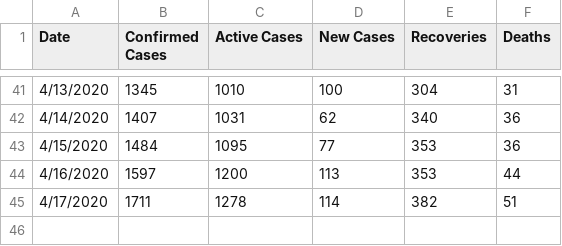
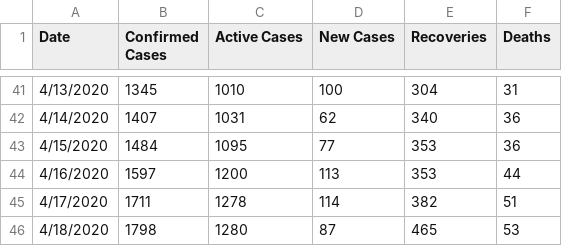
Before and after one commit to x41x4a/nm-covid, a CSV file: nm-covid19.csv, drawn as a sheet; only a part is shown, gaps mark what is left out.

Commit message:
Add files via upload
Updated with April 18 data.

```diff
--- a/nm-covid19.csv
+++ b/nm-covid19.csv
@@ -45 +45,2 @@ Date,Confirmed Cases,Active Cases,New Cases,Recoveries,Deaths
 4/17/2020,1711,1278,114,382,51
+4/18/2020,1798,1280,87,465,53
```
Also changed, not shown: 1 other file.
